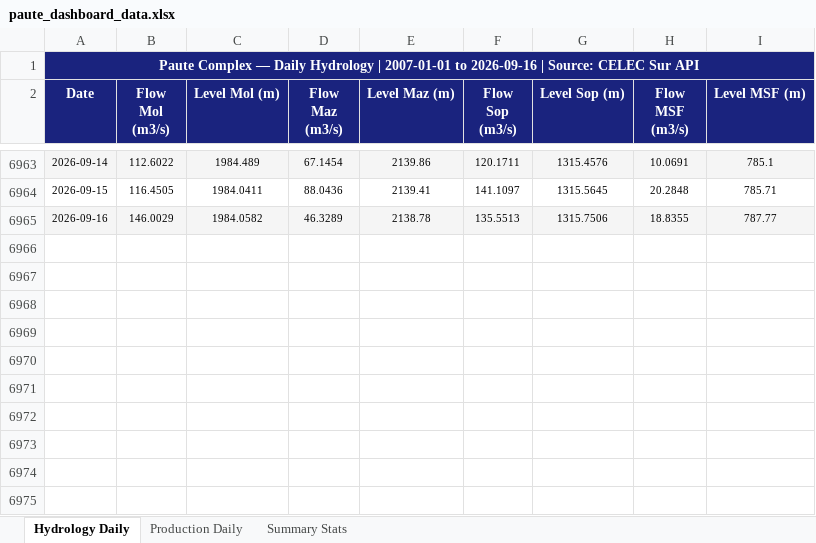
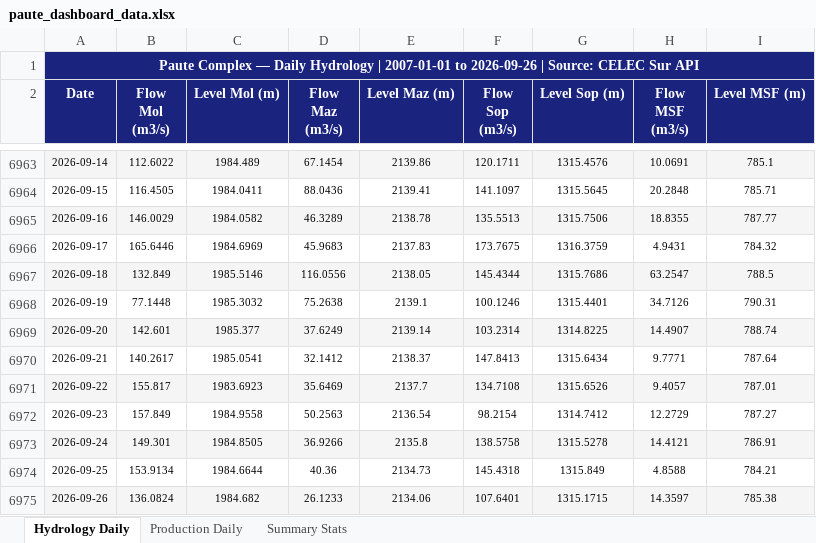
Before and after one commit to lorenzmaldo/aequus-economics, an Excel workbook: electricidad/paute_dashboard_data.xlsx, sheet Hydrology Daily, drawn as a sheet; only a part is shown, gaps mark what is left out; values as stored, in another font and other column widths than the file's, no borders; the diff names each change by its address in the sheet, - before the commit and + after, or states it on an @@ line.

Commit message:
chore: update electricidad dashboard

```diff
--- a/electricidad/paute_dashboard_data.xlsx (sheet Hydrology Daily)
+++ b/electricidad/paute_dashboard_data.xlsx (sheet Hydrology Daily)
-A1 (Date): …2007-01-01 to 2026-09-16 | Source:…
+A1 (Date): …2007-01-01 to 2026-09-26 | Source:…
+row 6966: 2026-09-17 | 165.6446 | 1984.6969 | 45.9683 | 2137.83 | 173.7675 | 1316.3759 | 4.9431 | 784.32
+row 6967: 2026-09-18 | 132.849 | 1985.5146 | 116.0556 | 2138.05 | 145.4344 | 1315.7686 | 63.2547 | 788.5
+row 6968: 2026-09-19 | 77.1448 | 1985.3032 | 75.2638 | 2139.1 | 100.1246 | 1315.4401 | 34.7126 | 790.31
+row 6969: 2026-09-20 | 142.601 | 1985.377 | 37.6249 | 2139.14 | 103.2314 | 1314.8225 | 14.4907 | 788.74
+row 6970: 2026-09-21 | 140.2617 | 1985.0541 | 32.1412 | 2138.37 | 147.8413 | 1315.6434 | 9.7771 | 787.64
+row 6971: 2026-09-22 | 155.817 | 1983.6923 | 35.6469 | 2137.7 | 134.7108 | 1315.6526 | 9.4057 | 787.01
+row 6972: 2026-09-23 | 157.849 | 1984.9558 | 50.2563 | 2136.54 | 98.2154 | 1314.7412 | 12.2729 | 787.27
+row 6973: 2026-09-24 | 149.301 | 1984.8505 | 36.9266 | 2135.8 | 138.5758 | 1315.5278 | 14.4121 | 786.91
+row 6974: 2026-09-25 | 153.9134 | 1984.6644 | 40.36 | 2134.73 | 145.4318 | 1315.849 | 4.8588 | 784.21
+row 6975: 2026-09-26 | 136.0824 | 1984.682 | 26.1233 | 2134.06 | 107.6401 | 1315.1715 | 14.3597 | 785.38
```
Also changed, not shown: sheet Production Daily, sheet Summary Stats, electricidad/el_nino_mapping_data.xlsx, 2 other files.
